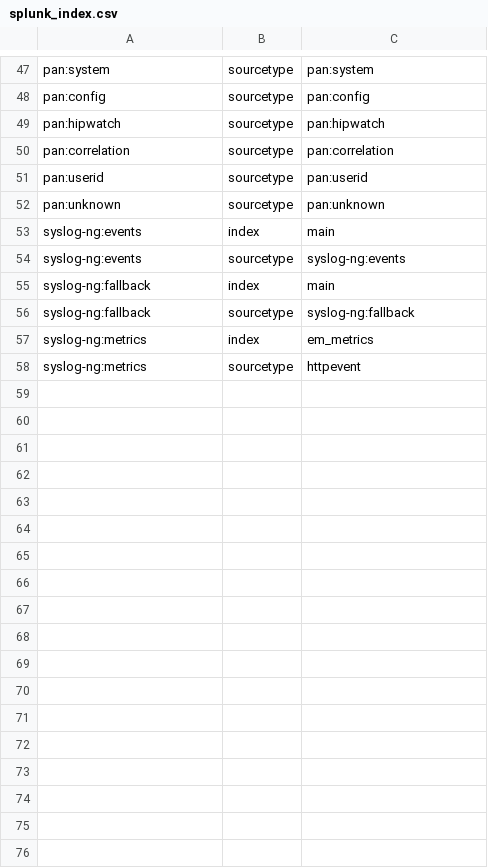
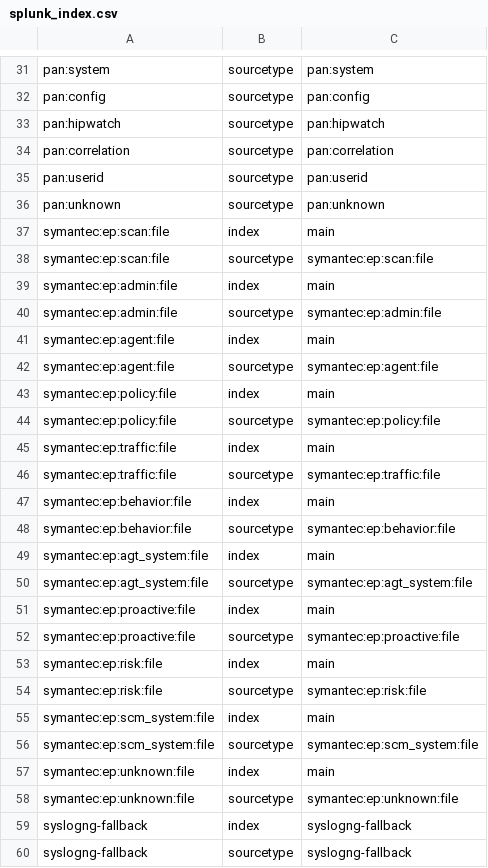
Before and after one commit to splunk/splunk-connect-for-syslog, a CSV file: package/etc/context-local/splunk_index.csv, drawn as a sheet; only a part is shown, gaps mark what is left out; the diff covers the shown part only.

```diff
--- a/package/etc/context-local/splunk_index.csv
+++ b/package/etc/context-local/splunk_index.csv
@@ -52,7 +36,25 @@ pan:userid,sourcetype,pan:userid
 pan:unknown,sourcetype,pan:unknown
-syslog-ng:events,index,main
-syslog-ng:events,sourcetype,syslog-ng:events
-syslog-ng:fallback,index,main
-syslog-ng:fallback,sourcetype,syslog-ng:fallback
-syslog-ng:metrics,index,em_metrics
-syslog-ng:metrics,sourcetype,httpevent
+symantec:ep:scan:file,index,main
+symantec:ep:scan:file,sourcetype,symantec:ep:scan:file
+symantec:ep:admin:file,index,main
+symantec:ep:admin:file,sourcetype,symantec:ep:admin:file
+symantec:ep:agent:file,index,main
+symantec:ep:agent:file,sourcetype,symantec:ep:agent:file
+symantec:ep:policy:file,index,main
+symantec:ep:policy:file,sourcetype,symantec:ep:policy:file
+symantec:ep:traffic:file,index,main
+symantec:ep:traffic:file,sourcetype,symantec:ep:traffic:file
+symantec:ep:behavior:file,index,main
+symantec:ep:behavior:file,sourcetype,symantec:ep:behavior:file
+symantec:ep:agt_system:file,index,main
+symantec:ep:agt_system:file,sourcetype,symantec:ep:agt_system:file
+symantec:ep:proactive:file,index,main
+symantec:ep:proactive:file,sourcetype,symantec:ep:proactive:file
+symantec:ep:risk:file,index,main
+symantec:ep:risk:file,sourcetype,symantec:ep:risk:file
+symantec:ep:scm_system:file,index,main
+symantec:ep:scm_system:file,sourcetype,symantec:ep:scm_system:file
+symantec:ep:unknown:file,index,main
+symantec:ep:unknown:file,sourcetype,symantec:ep:unknown:file
+syslogng-fallback,index,syslogng-fallback
+syslogng-fallback,sourcetype,syslogng-fallback
```
Also changed, not shown: 8 added rows and 24 removed rows elsewhere in this file, 2 other files.
